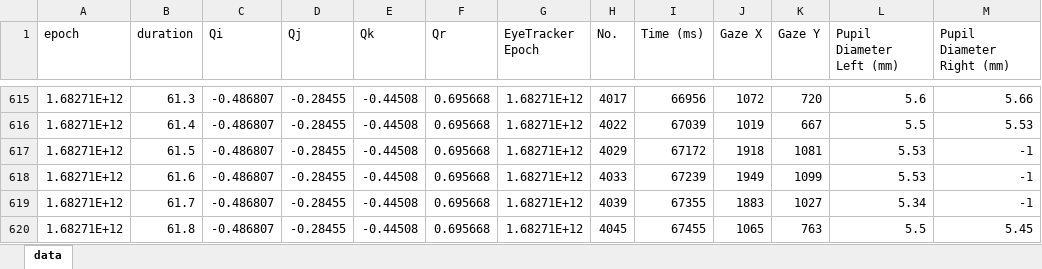
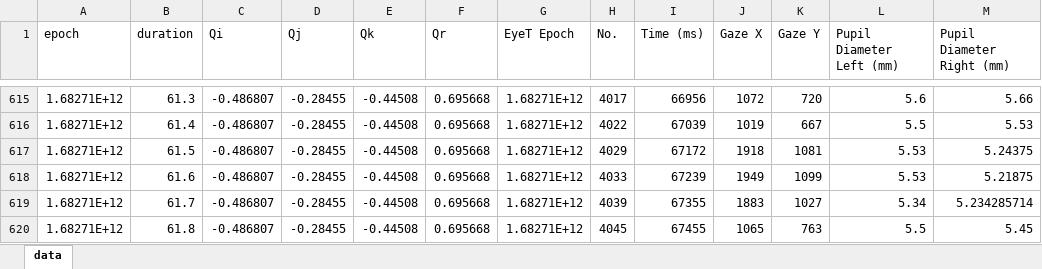
Before and after one commit to rodrigocns/octave, an Excel workbook: mergeOutput_bolaBastao_c1682707472090.xlsx, sheet data, drawn as a sheet; only a part is shown, gaps mark what is left out; values as stored, in another font and other column widths than the file's, no borders; the diff covers the shown part only; the diff names each change by its address in the sheet, - before the commit and + after, or states it on an @@ line.

```diff
--- a/mergeOutput_bolaBastao_c1682707472090.xlsx (sheet data)
+++ b/mergeOutput_bolaBastao_c1682707472090.xlsx (sheet data)
-G1: EyeTracker Epoch
+G1: EyeT Epoch
-M617 (Pupil Diameter Right (mm)): -1
+M617 (Pupil Diameter Right (mm)): 5.24375
-M618 (Pupil Diameter Right (mm)): -1
+M618 (Pupil Diameter Right (mm)): 5.21875
-M619 (Pupil Diameter Right (mm)): -1
+M619 (Pupil Diameter Right (mm)): 5.234285714
```
Also changed, not shown: 49 edited cells elsewhere in this sheet.
